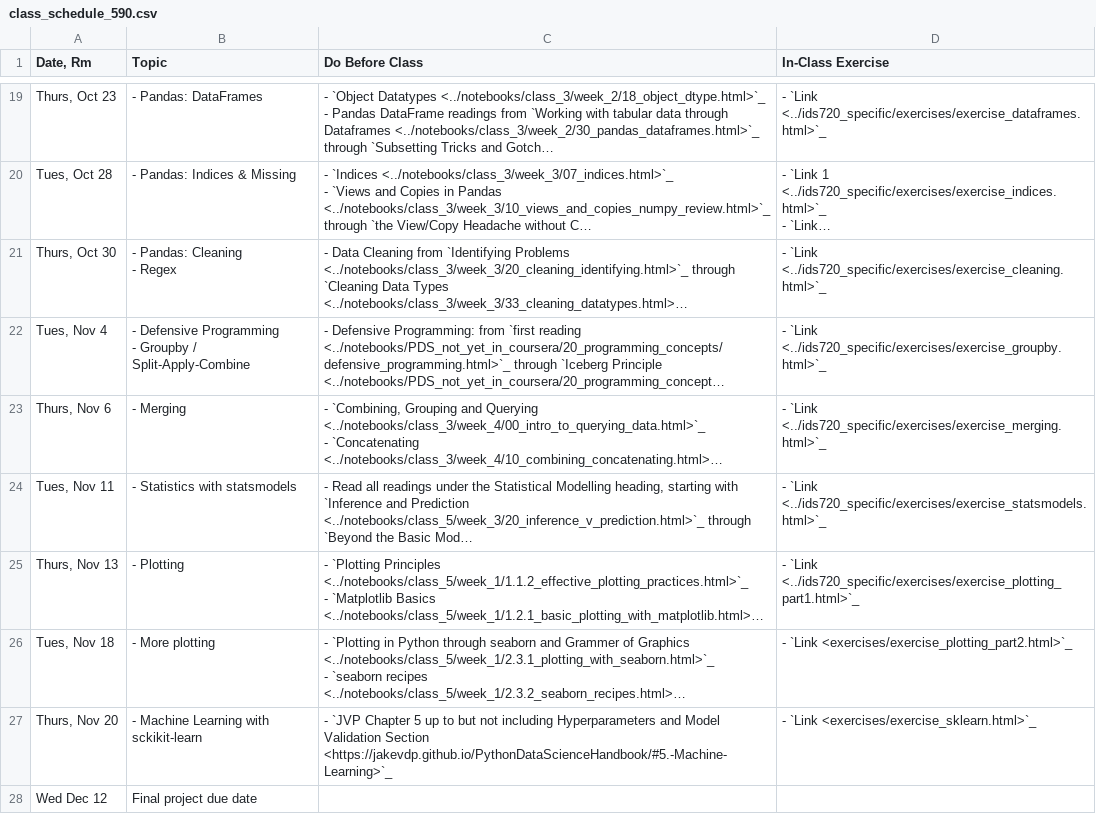
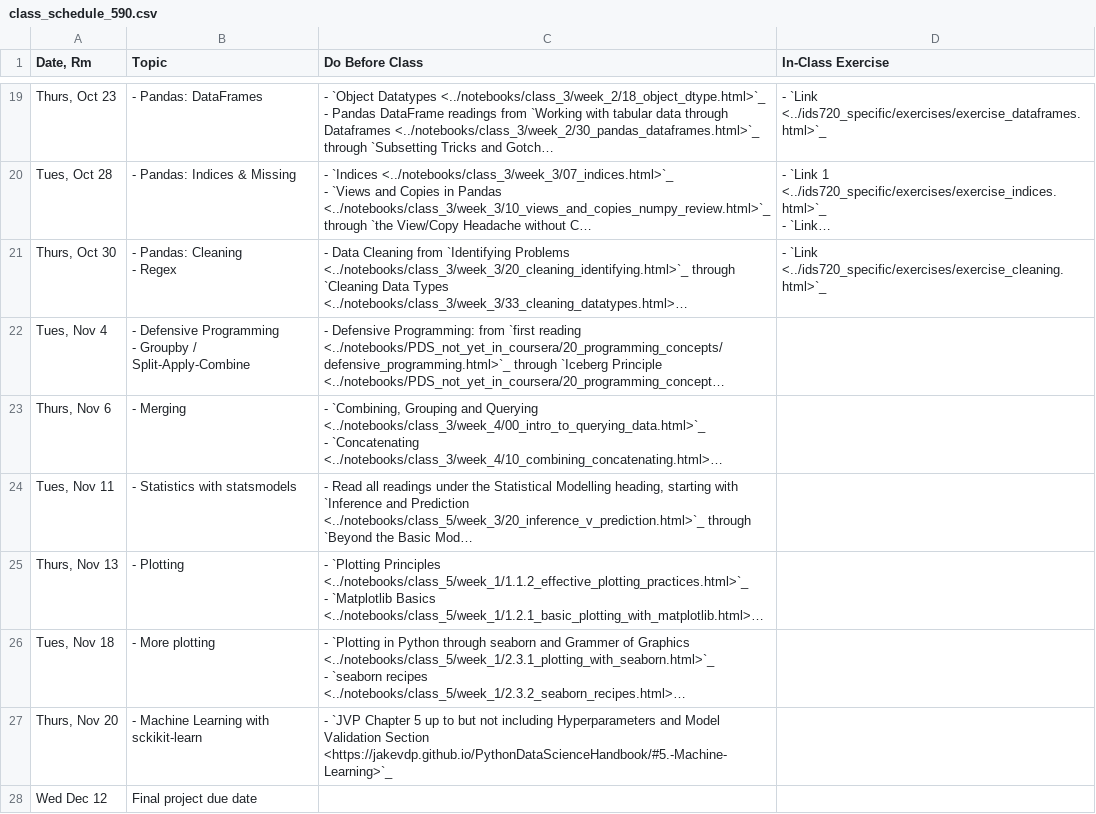
Before and after one commit to nickeubank/practicaldatascience_book, a CSV file: ids590_specific/class_schedule_590.csv, drawn as a sheet; only a part is shown, gaps mark what is left out; long unchanged cells end in …; the diff names each change by its address in the sheet, - before the commit and + after, or states it on an @@ line.

Commit message:
update class schedule

```diff
--- a/ids590_specific/class_schedule_590.csv
+++ b/ids590_specific/class_schedule_590.csv
-D22 (In-Class Exercise): - `Link <../ids720_specific/exercises/exercise_groupby.html>`_
+D22 (In-Class Exercise): (empty)
-D23 (In-Class Exercise): - `Link <../ids720_specific/exercises/exercise_merging.html>`_
+D23 (In-Class Exercise): (empty)
-D24 (In-Class Exercise): - `Link <../ids720_specific/exercises/exercise_statsmodels.html>`_
+D24 (In-Class Exercise): (empty)
-D25 (In-Class Exercise): - `Link <../ids720_specific/exercises/exercise_plotting_part1.html>`_
+D25 (In-Class Exercise): (empty)
-D26 (In-Class Exercise): - `Link <exercises/exercise_plotting_part2.html>`_
+D26 (In-Class Exercise): (empty)
-D27 (In-Class Exercise): - `Link <exercises/exercise_sklearn.html>`_
+D27 (In-Class Exercise): (empty)
```
Also changed, not shown: 6 other files.
